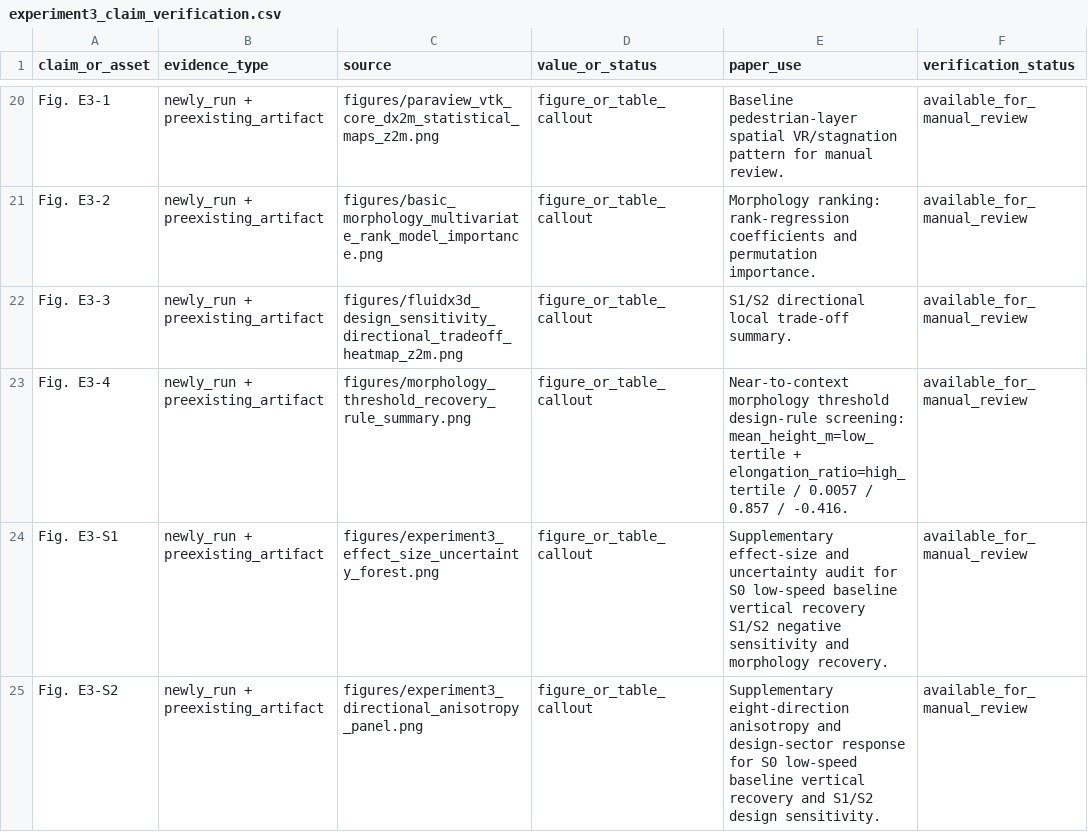
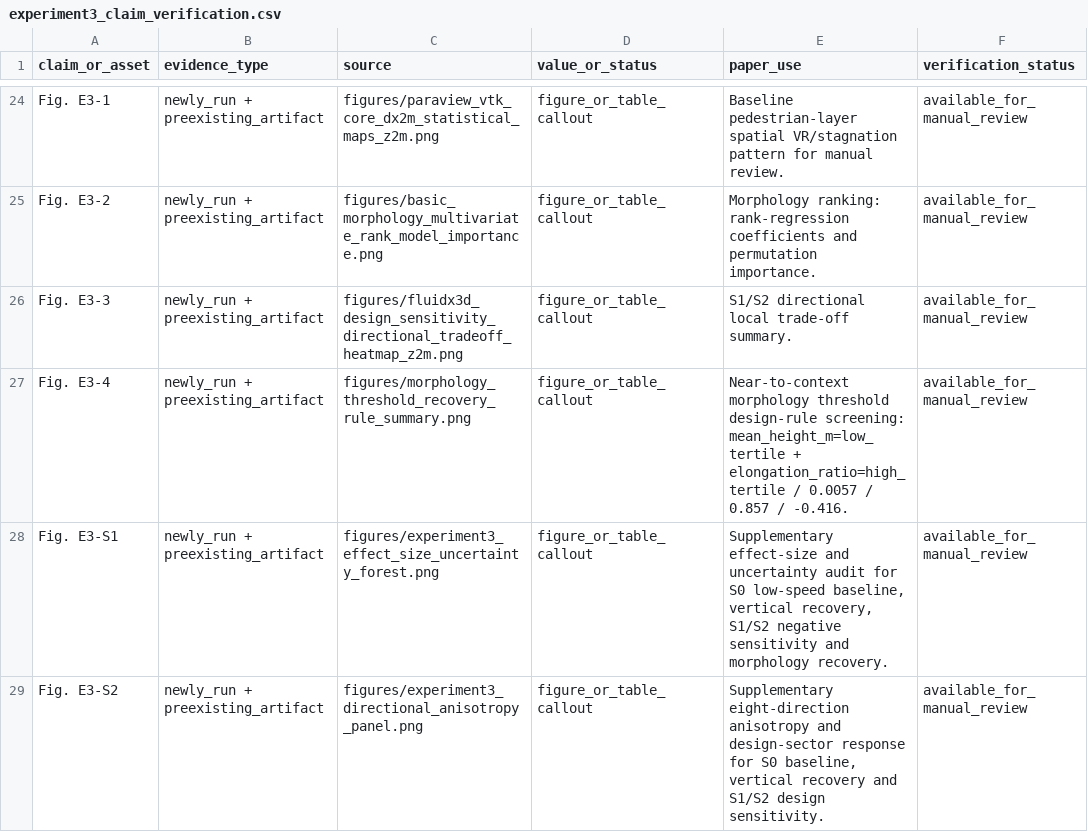
Before and after one commit to ShiyuMiao/citylbm, a CSV file: academic-paper-writer/paper-drafts/experiment3_claim_verification.csv, drawn as a sheet; only a part is shown, gaps mark what is left out; the diff covers the shown part only.

```diff
--- a/academic-paper-writer/paper-drafts/experiment3_claim_verification.csv
+++ b/academic-paper-writer/paper-drafts/experiment3_claim_verification.csv
@@ -23,3 +27,3 @@ Fig. E3-3,newly_run + preexisting_artifact,figures/fluidx3d_design_sensitivity_d
 Fig. E3-4,newly_run + preexisting_artifact,figures/morphology_threshold_recovery_rule_summary.png,figure_or_table_callout,Near-to-context morphology threshold design-rule screening: mean_height_m=low_tertile + elongation_ratio=high_tertile / 0.0057 / 0.857 / -0.416.,available_for_manual_review
-Fig. E3-S1,newly_run + preexisting_artifact,figures/experiment3_effect_size_uncertainty_forest.png,figure_or_table_callout,Supplementary effect-size and uncertainty audit for S0 low-speed baseline vertical recovery S1/S2 negative sensitivity and morphology recovery.,available_for_manual_review
-Fig. E3-S2,newly_run + preexisting_artifact,figures/experiment3_directional_anisotropy_panel.png,figure_or_table_callout,Supplementary eight-direction anisotropy and design-sector response for S0 low-speed baseline vertical recovery and S1/S2 design sensitivity.,available_for_manual_review
+Fig. E3-S1,newly_run + preexisting_artifact,figures/experiment3_effect_size_uncertainty_forest.png,figure_or_table_callout,"Supplementary effect-size and uncertainty audit for S0 low-speed baseline, vertical recovery, S1/S2 negative sensitivity and morphology recovery.",available_for_manual_review
+Fig. E3-S2,newly_run + preexisting_artifact,figures/experiment3_directional_anisotropy_panel.png,figure_or_table_callout,"Supplementary eight-direction anisotropy and design-sector response for S0 baseline, vertical recovery and S1/S2 design sensitivity.",available_for_manual_review
```
Also changed, not shown: 6 added rows elsewhere in this file, releases/v0.2.0/package/validation_experiments/Experiment3_TUM2TWIN_DigitalTwin_DesignApplication/manifests/evidence_inventory.csv, releases/v0.2.0/package/validation_experiments/Experiment3_TUM2TWIN_DigitalTwin_DesignApplication/manifests/experiment3_manuscript_figure_table_plan.csv, 31 other files.
